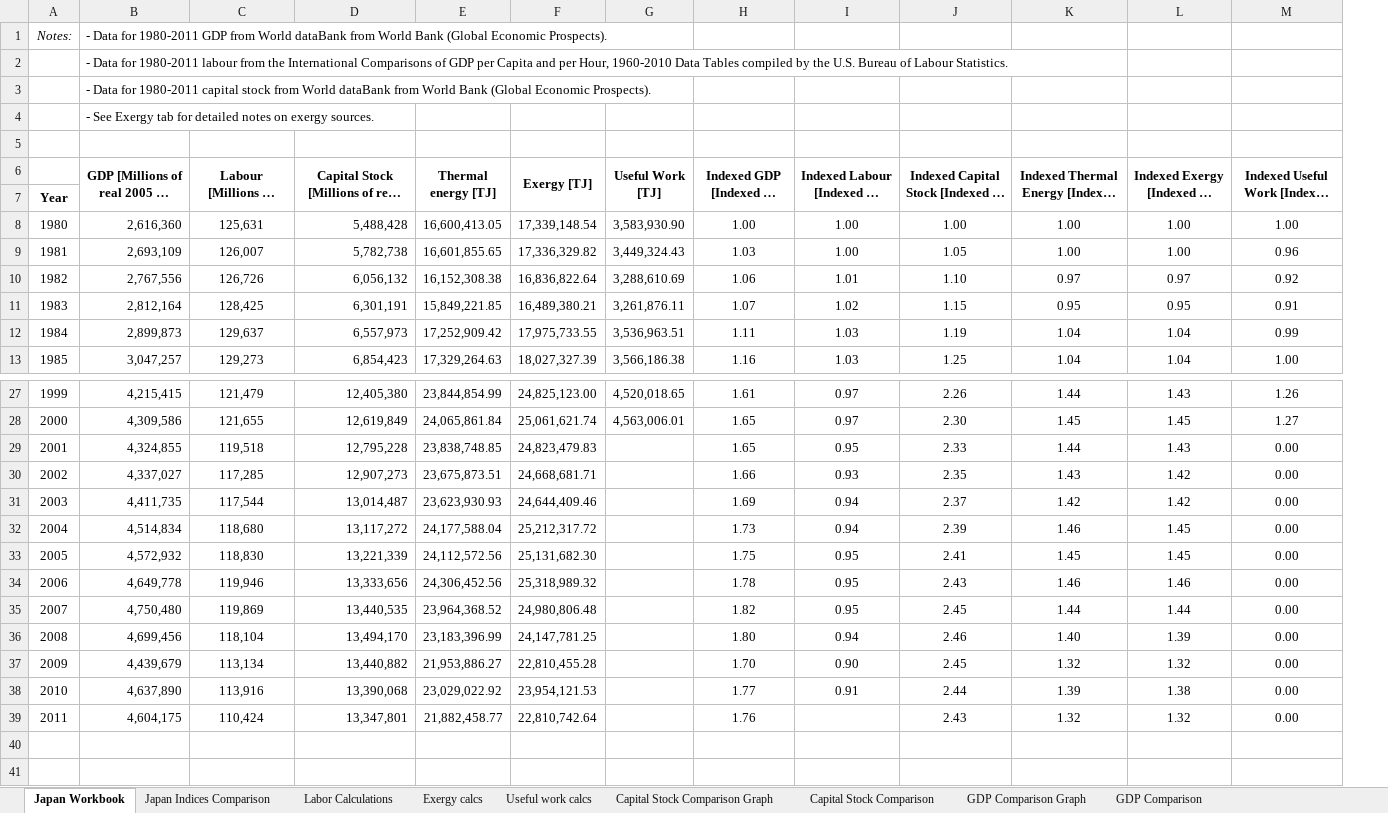
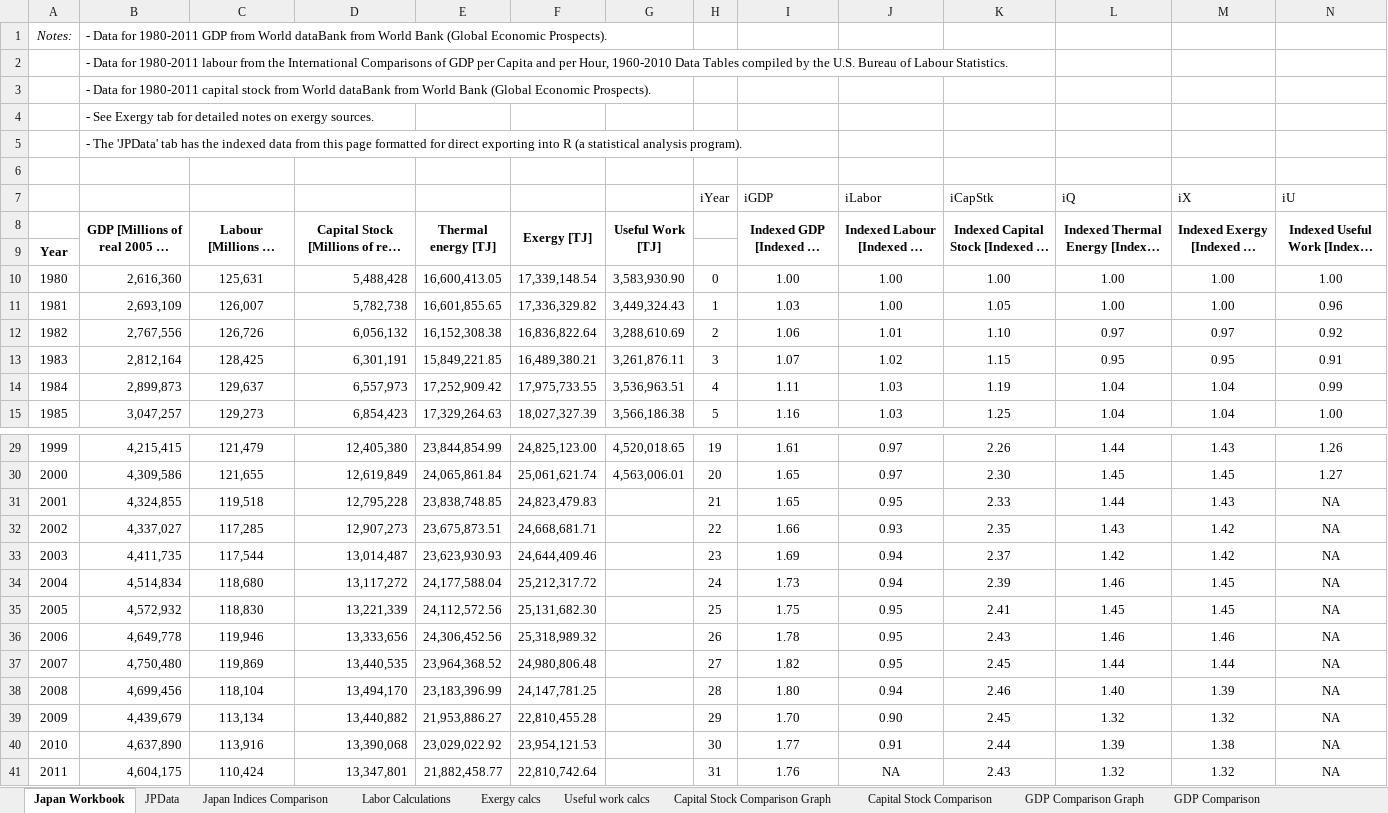
Before and after one commit to EconModels/MacroGrowth, an Excel workbook: data/Excel Workbooks/JapanDataWorkbook.xlsx, sheet Japan Workbook, drawn as a sheet; only a part is shown, gaps mark what is left out; long unchanged cells end in …; values as stored, in another font and other column widths than the file's, no borders; addresses are those after the commit; the diff names each change by its address in the sheet, - before the commit and + after, or states it on an @@ line.

```diff
--- a/data/Excel Workbooks/JapanDataWorkbook.xlsx (sheet Japan Workbook)
+++ b/data/Excel Workbooks/JapanDataWorkbook.xlsx (sheet Japan Workbook)
+sheet tab: JPData
+column H, rows 10-15: 0 | 1 | 2 | 3 | 4 | 5; rows 29-41: 19 | 20 | 21 | 22 | 23 | 24 | 25 | 26 | 27 | 28 | 29 | 30 | 31
+row 5:  | - The 'JPData' tab has the indexed data from this page formatted for direct exporting into R (a statistical analysis program).
+row 7:  |  |  |  |  |  |  | iYear | iGDP | iLabor | iCapStk | iQ | iX | iU
-N31:N41: 0.00
+N31:N41: NA
-J41 (Indexed Labour [Indexed to 1980]): (empty)
+J41 (Indexed Labour [Indexed to 1980]): NA
```
Also changed, not shown: formulas that keep their value, charts or pictures, data/Excel Workbooks/ChinaDataWorkbook.xlsx, data/Excel Workbooks/IranDataWorkbook.xlsx, 20 other files.
